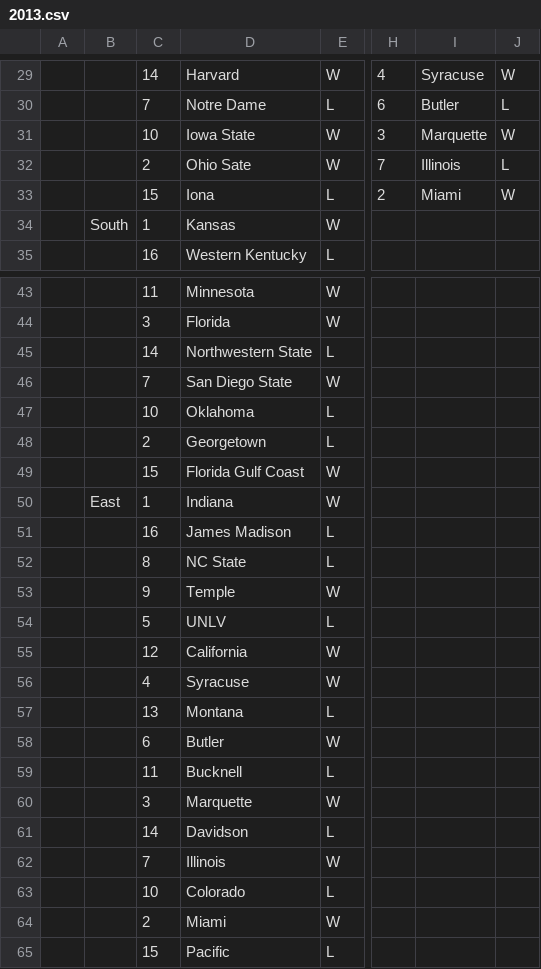
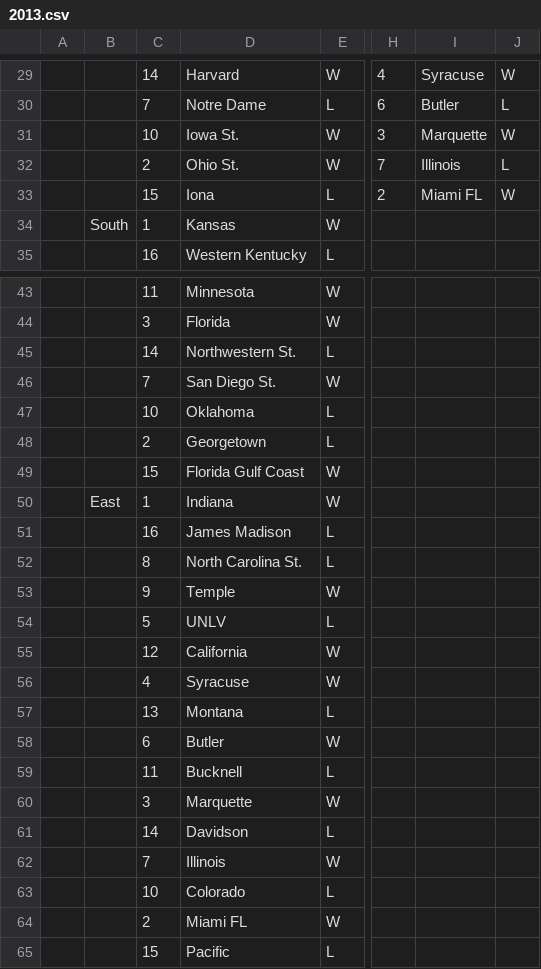
Before and after one commit to Diapadion/R, a CSV file: moneyline/2013.csv, drawn as a sheet; only a part is shown, gaps mark what is left out; the diff covers the shown part only; the diff names each change by its address in the sheet, - before the commit and + after, or states it on an @@ line.

```diff
--- a/moneyline/2013.csv
+++ b/moneyline/2013.csv
-D31: Iowa State
+D31: Iowa St.
-D32: Ohio Sate
+D32: Ohio St.
-I33: Miami
+I33: Miami FL
-D45: Northwestern State
+D45: Northwestern St.
-D46: San Diego State
+D46: San Diego St.
-D52: NC State
+D52: North Carolina St.
-D64: Miami
+D64: Miami FL
```
Also changed, not shown: 20 edited cells elsewhere in this file, moneyline/2014.csv, moneyline/KP2013.csv, 3 other files.
